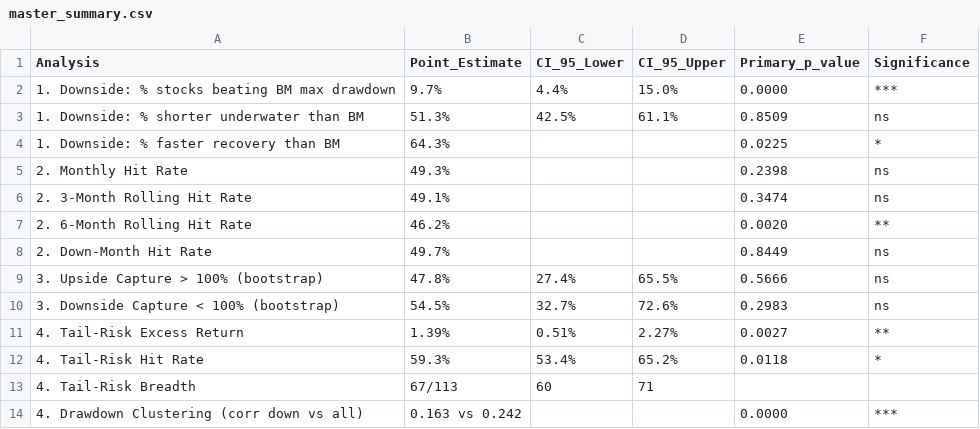
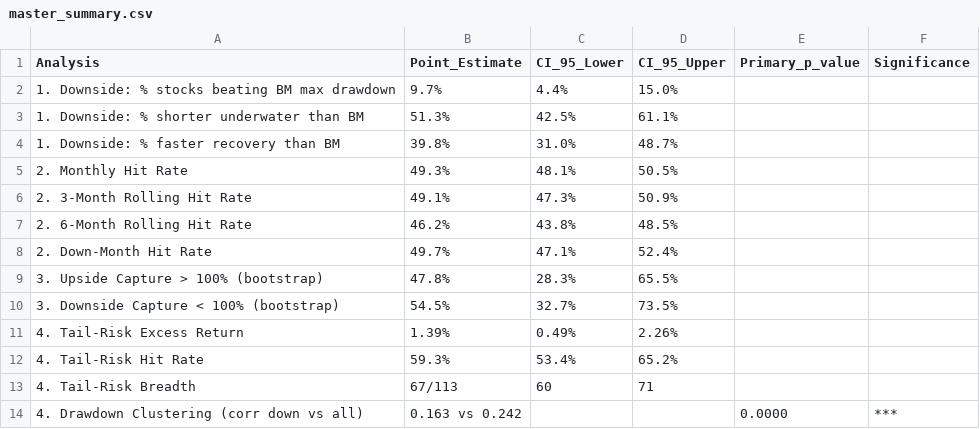
Before and after one commit to shivamkalakaar/oit367-final-project, a CSV file: output/master_summary.csv, drawn as a sheet.

```diff
--- a/output/master_summary.csv
+++ b/output/master_summary.csv
@@ -1,13 +1,13 @@
 Analysis,Point_Estimate,CI_95_Lower,CI_95_Upper,Primary_p_value,Significance
-1. Downside: % stocks beating BM max drawdown,9.7%,4.4%,15.0%,0.0000,***
-1. Downside: % shorter underwater than BM,51.3%,42.5%,61.1%,0.8509,ns
-1. Downside: % faster recovery than BM,64.3%,,,0.0225,*
-2. Monthly Hit Rate,49.3%,,,0.2398,ns
-2. 3-Month Rolling Hit Rate,49.1%,,,0.3474,ns
-2. 6-Month Rolling Hit Rate,46.2%,,,0.0020,**
-2. Down-Month Hit Rate,49.7%,,,0.8449,ns
-3. Upside Capture > 100% (bootstrap),47.8%,27.4%,65.5%,0.5666,ns
-3. Downside Capture < 100% (bootstrap),54.5%,32.7%,72.6%,0.2983,ns
-4. Tail-Risk Excess Return,1.39%,0.51%,2.27%,0.0027,**
-4. Tail-Risk Hit Rate,59.3%,53.4%,65.2%,0.0118,*
+1. Downside: % stocks beating BM max drawdown,9.7%,4.4%,15.0%,,
+1. Downside: % shorter underwater than BM,51.3%,42.5%,61.1%,,
+1. Downside: % faster recovery than BM,39.8%,31.0%,48.7%,,
+2. Monthly Hit Rate,49.3%,48.1%,50.5%,,
+2. 3-Month Rolling Hit Rate,49.1%,47.3%,50.9%,,
+2. 6-Month Rolling Hit Rate,46.2%,43.8%,48.5%,,
+2. Down-Month Hit Rate,49.7%,47.1%,52.4%,,
+3. Upside Capture > 100% (bootstrap),47.8%,28.3%,65.5%,,
+3. Downside Capture < 100% (bootstrap),54.5%,32.7%,73.5%,,
+4. Tail-Risk Excess Return,1.39%,0.49%,2.26%,,
+4. Tail-Risk Hit Rate,59.3%,53.4%,65.2%,,
 4. Tail-Risk Breadth,67/113,60,71,,
```
Also changed, not shown: output/segment_results.csv, output/stock_level_results.csv, 8 other files.
